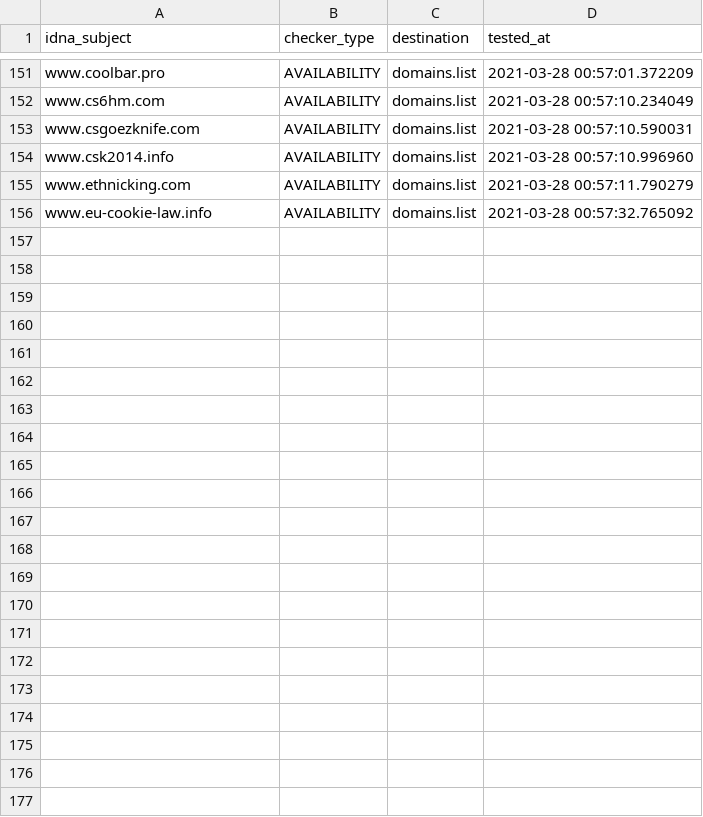
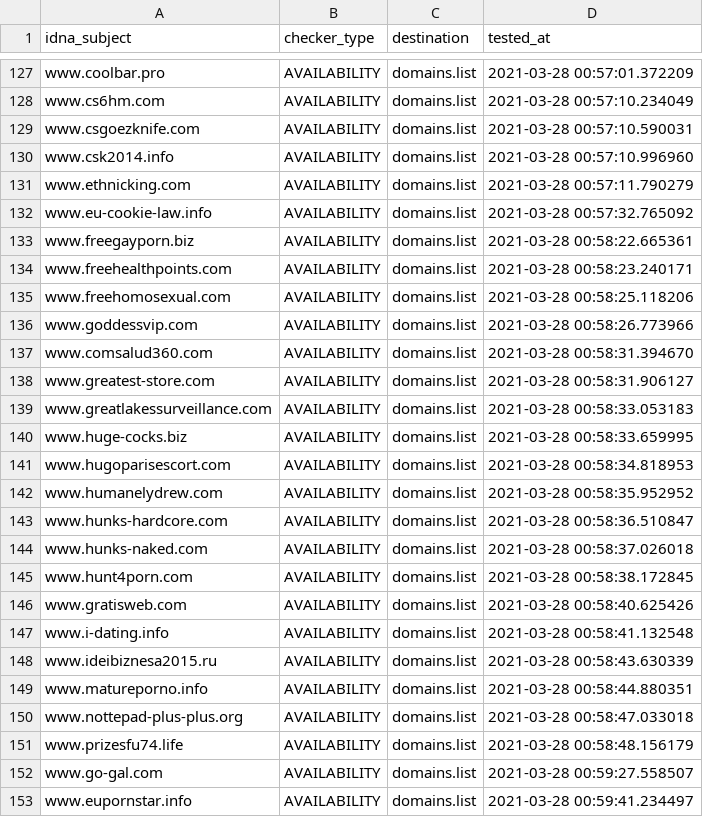
Before and after one commit to Ultimate-Hosts-Blacklist/BaddBoyzHosts, a CSV file: .pyfunceble/inactive.csv, drawn as a sheet; only a part is shown, gaps mark what is left out; the diff covers the shown part only; the diff names each change by its address in the sheet, - before the commit and + after, or states it on an @@ line.

```diff
--- a/.pyfunceble/inactive.csv
+++ b/.pyfunceble/inactive.csv
+row 133: www.freegayporn.biz | AVAILABILITY | domains.list | 2021-03-28 00:58:22.665361
+row 134: www.freehealthpoints.com | AVAILABILITY | domains.list | 2021-03-28 00:58:23.240171
+row 135: www.freehomosexual.com | AVAILABILITY | domains.list | 2021-03-28 00:58:25.118206
+row 136: www.goddessvip.com | AVAILABILITY | domains.list | 2021-03-28 00:58:26.773966
+row 137: www.comsalud360.com | AVAILABILITY | domains.list | 2021-03-28 00:58:31.394670
+row 138: www.greatest-store.com | AVAILABILITY | domains.list | 2021-03-28 00:58:31.906127
+row 139: www.greatlakessurveillance.com | AVAILABILITY | domains.list | 2021-03-28 00:58:33.053183
+row 140: www.huge-cocks.biz | AVAILABILITY | domains.list | 2021-03-28 00:58:33.659995
+row 141: www.hugoparisescort.com | AVAILABILITY | domains.list | 2021-03-28 00:58:34.818953
+row 142: www.humanelydrew.com | AVAILABILITY | domains.list | 2021-03-28 00:58:35.952952
+row 143: www.hunks-hardcore.com | AVAILABILITY | domains.list | 2021-03-28 00:58:36.510847
+row 144: www.hunks-naked.com | AVAILABILITY | domains.list | 2021-03-28 00:58:37.026018
+row 145: www.hunt4porn.com | AVAILABILITY | domains.list | 2021-03-28 00:58:38.172845
+row 146: www.gratisweb.com | AVAILABILITY | domains.list | 2021-03-28 00:58:40.625426
+row 147: www.i-dating.info | AVAILABILITY | domains.list | 2021-03-28 00:58:41.132548
+row 148: www.ideibiznesa2015.ru | AVAILABILITY | domains.list | 2021-03-28 00:58:43.630339
+row 149: www.matureporno.info | AVAILABILITY | domains.list | 2021-03-28 00:58:44.880351
+row 150: www.nottepad-plus-plus.org | AVAILABILITY | domains.list | 2021-03-28 00:58:47.033018
+row 151: www.prizesfu74.life | AVAILABILITY | domains.list | 2021-03-28 00:58:48.156179
+row 152: www.go-gal.com | AVAILABILITY | domains.list | 2021-03-28 00:59:27.558507
+row 153: www.eupornstar.info | AVAILABILITY | domains.list | 2021-03-28 00:59:41.234497
```
Also changed, not shown: 24 removed rows elsewhere in this file, 13 other files.
